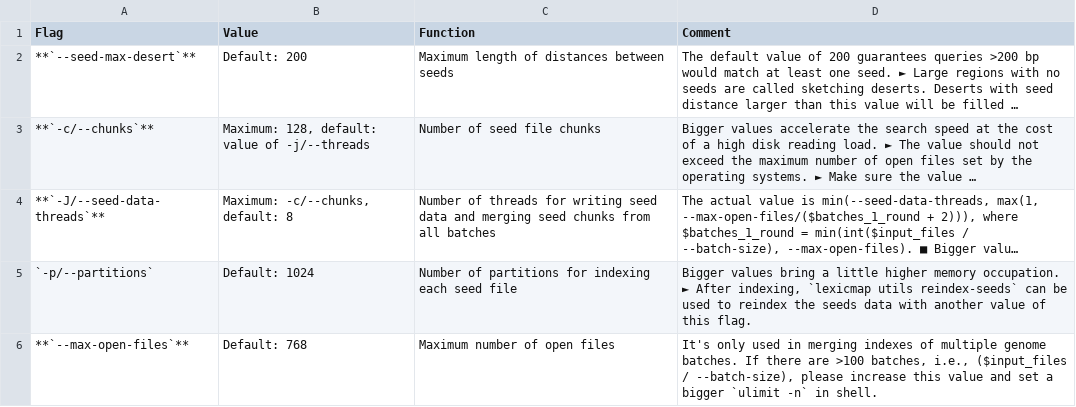
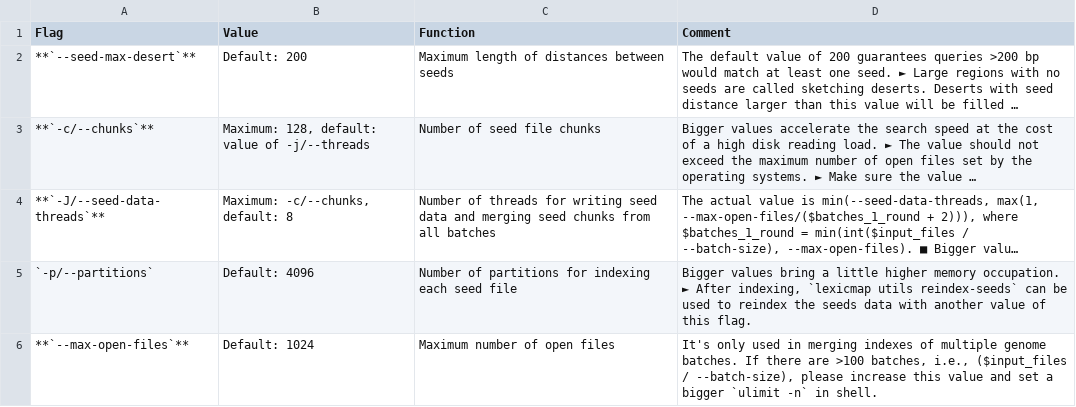
Before and after one commit to shenwei356/LexicMap, a TSV file: docs/content/tutorials/index/parameters-seeds.tsv, drawn as a sheet; long unchanged cells end in …; the diff names each change by its address in the sheet, - before the commit and + after, or states it on an @@ line.

```diff
--- a/docs/content/tutorials/index/parameters-seeds.tsv
+++ b/docs/content/tutorials/index/parameters-seeds.tsv
-B5 (Value): Default: 1024
+B5 (Value): Default: 4096
-B6 (Value): Default: 768
+B6 (Value): Default: 1024
```
Also changed, not shown: docs/content/tutorials/parameters-general.tsv, 9 other files.
